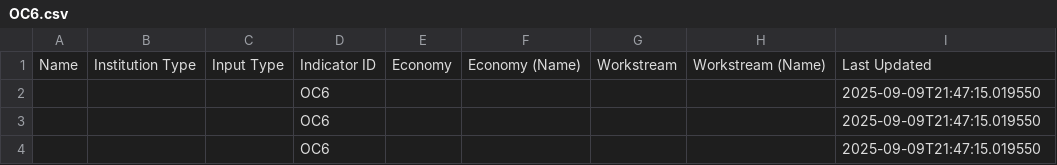
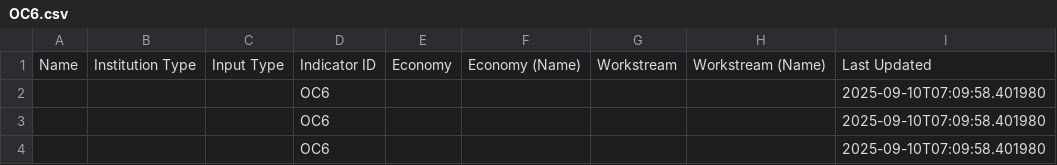
Before and after one commit to usapecrise/US-APEC-RISE-Risk-Monitoring-Suite, a CSV file: OC6.csv, drawn as a sheet.

```diff
--- a/OC6.csv
+++ b/OC6.csv
@@ -1,4 +1,4 @@
 Name,Institution Type,Input Type,Indicator ID,Economy,Economy (Name),Workstream,Workstream (Name),Last Updated
-,,,OC6,,,,,2025-09-09T21:47:15.019550
-,,,OC6,,,,,2025-09-09T21:47:15.019550
-,,,OC6,,,,,2025-09-09T21:47:15.019550
+,,,OC6,,,,,2025-09-10T07:09:58.401980
+,,,OC6,,,,,2025-09-10T07:09:58.401980
+,,,OC6,,,,,2025-09-10T07:09:58.401980
```
Also changed, not shown: Feedback_Form_Data.csv, Feedback_Form_Data_Long.csv, 20 other files.
